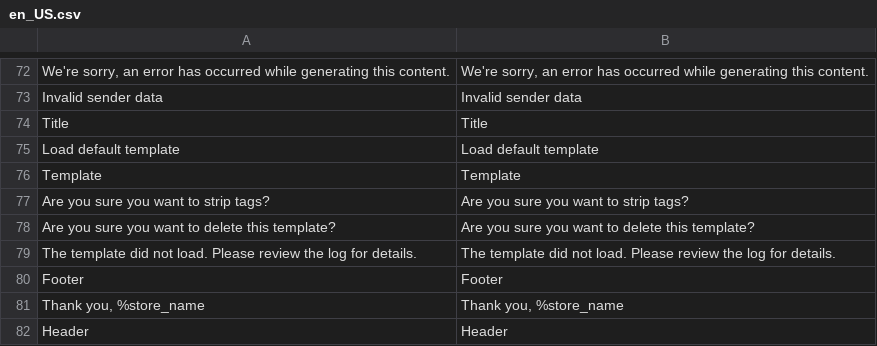
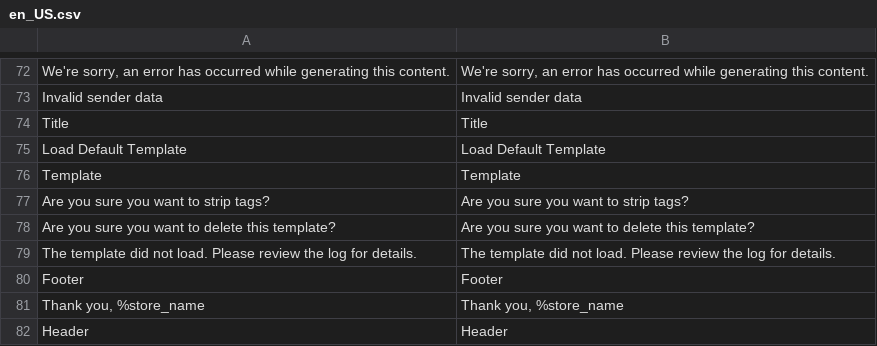
Before and after one commit to test-magenx/module-email, a CSV file: i18n/en_US.csv, drawn as a sheet; only a part is shown, gaps mark what is left out; the diff names each change by its address in the sheet, - before the commit and + after, or states it on an @@ line.

```diff
--- a/i18n/en_US.csv
+++ b/i18n/en_US.csv
-A75: Load default template
+A75: Load Default Template
-B75: Load default template
+B75: Load Default Template
```
Also changed, not shown: 38 other files.
